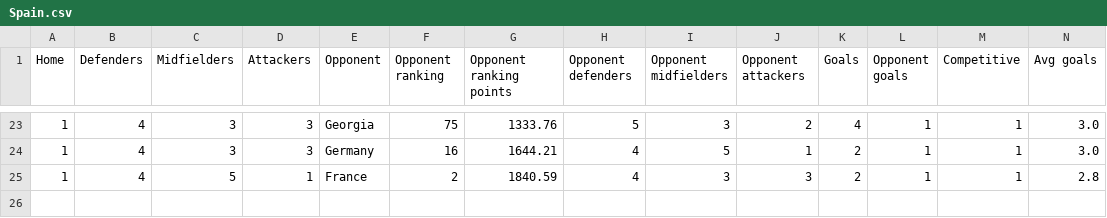
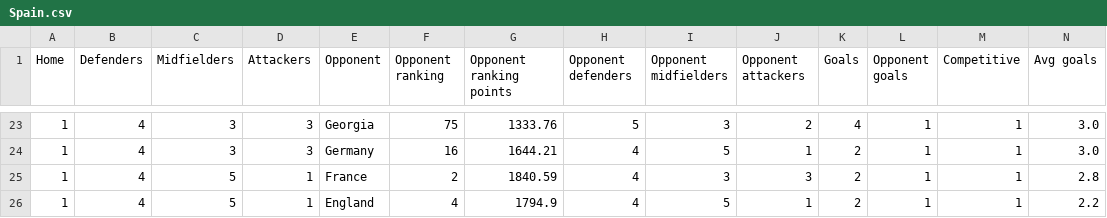
Before and after one commit to lalutir/Football-match-predictions, a CSV file: Football match predictions/Statistics/National Teams/Spain.csv, drawn as a sheet; only a part is shown, gaps mark what is left out; rows hold the shown columns only; the diff names each change by its address in the sheet, - before the commit and + after, or states it on an @@ line.

Commit message:
Added results for 14-07-2024 match

```diff
--- a/Football match predictions/Statistics/National Teams/Spain.csv
+++ b/Football match predictions/Statistics/National Teams/Spain.csv
+row 26: 1 | 4 | 5 | 1 | England | 4 | 1794.9 | 4 | 5 | 1 | 2 | 1 | 1 | 2.2
```
Also changed, not shown: Football match predictions/Statistics/National Teams/England.csv, 2 other files.
